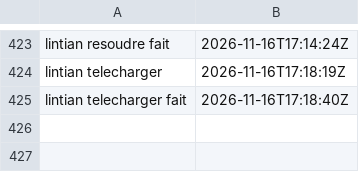
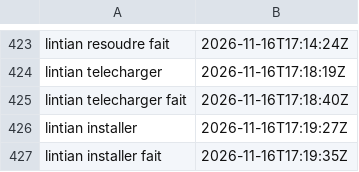
Before and after one commit to gigi206/supply-chain, a TSV file: poc/bricks/06-deb-sbuild/resultats/chrono.tsv, drawn as a sheet; only a part is shown, gaps mark what is left out.

Commit message:
Brique 06, révision 1.0.0-2, étape lintian : lintian.sh installer lancée (16/11/2026, 17:19:27 à 17:19:35 UTC, code 0, « Oui »), Y4 tenue
dpkg -i des 157 .deb recontrôlés dans la racine de S1 réextraite, en espace de noms : code 0, 323 paquets ii (racine + verrou), lintian 2.122.0, dpkg --audit vide.
Journal lintian-installer.log, chrono.tsv, lintian-predictions.md et README de la 06.

```diff
--- a/poc/bricks/06-deb-sbuild/resultats/chrono.tsv
+++ b/poc/bricks/06-deb-sbuild/resultats/chrono.tsv
@@ -425 +425,3 @@ lintian telecharger	2026-11-16T17:18:19Z
 lintian telecharger fait	2026-11-16T17:18:40Z	
+lintian installer	2026-11-16T17:19:27Z	
+lintian installer fait	2026-11-16T17:19:35Z	
```
Also changed, not shown: 3 other files.
